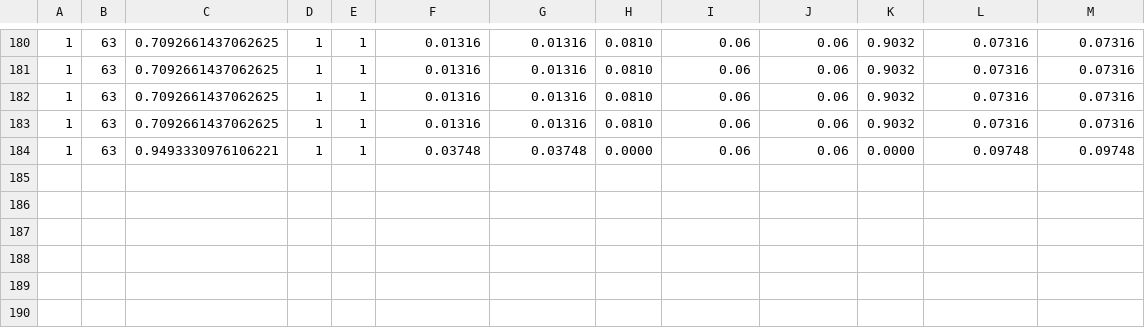
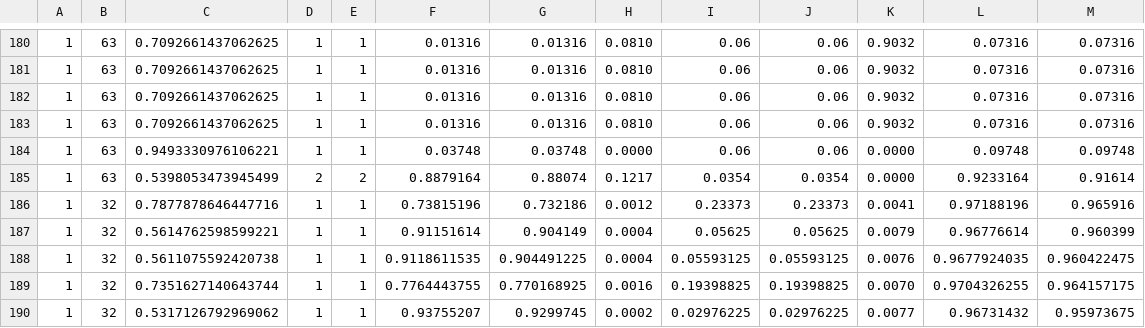
Before and after one commit to nil0819/simpy-wireless-simulator-nru-wifi-coexistence, a CSV file: lool.csv, drawn as a sheet; only a part is shown, gaps mark what is left out; the diff names each change by its address in the sheet, - before the commit and + after, or states it on an @@ line.

```diff
--- a/lool.csv
+++ b/lool.csv
+row 185: 1 | 63 | 0.5398053473945499 | 2 | 2 | 0.8879164 | 0.88074 | 0.1217 | 0.0354 | 0.0354 | 0.0000 | 0.9233164 | 0.91614
+row 186: 1 | 32 | 0.7877878646447716 | 1 | 1 | 0.73815196 | 0.732186 | 0.0012 | 0.23373 | 0.23373 | 0.0041 | 0.97188196 | 0.965916
+row 187: 1 | 32 | 0.5614762598599221 | 1 | 1 | 0.91151614 | 0.904149 | 0.0004 | 0.05625 | 0.05625 | 0.0079 | 0.96776614 | 0.960399
+row 188: 1 | 32 | 0.5611075592420738 | 1 | 1 | 0.9118611535 | 0.904491225 | 0.0004 | 0.05593125 | 0.05593125 | 0.0076 | 0.9677924035 | 0.960422475
+row 189: 1 | 32 | 0.7351627140643744 | 1 | 1 | 0.7764443755 | 0.770168925 | 0.0016 | 0.19398825 | 0.19398825 | 0.0070 | 0.9704326255 | 0.964157175
+row 190: 1 | 32 | 0.5317126792969062 | 1 | 1 | 0.93755207 | 0.9299745 | 0.0002 | 0.02976225 | 0.02976225 | 0.0077 | 0.96731432 | 0.95973675
```
Also changed, not shown: 7 other files.
